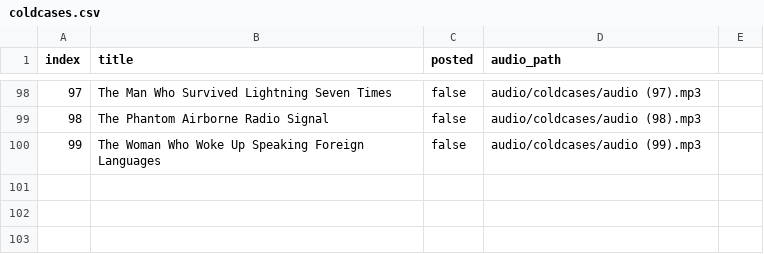
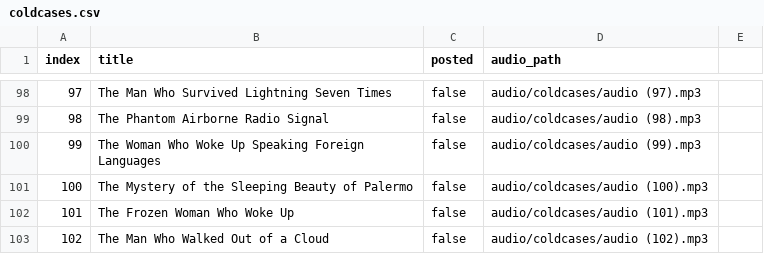
Before and after one commit to ansarisamaddev-byte/Automate-Video-Generator, a CSV file: coldcases.csv, drawn as a sheet; only a part is shown, gaps mark what is left out.

```diff
--- a/coldcases.csv
+++ b/coldcases.csv
@@ -100 +100,4 @@ index,title,posted,audio_path
 99,The Woman Who Woke Up Speaking Foreign Languages,false,audio/coldcases/audio (99).mp3
+100,The Mystery of the Sleeping Beauty of Palermo,false,audio/coldcases/audio (100).mp3
+101,The Frozen Woman Who Woke Up,false,audio/coldcases/audio (101).mp3
+102,The Man Who Walked Out of a Cloud,false,audio/coldcases/audio (102).mp3
```
Also changed, not shown: 18 other files.
